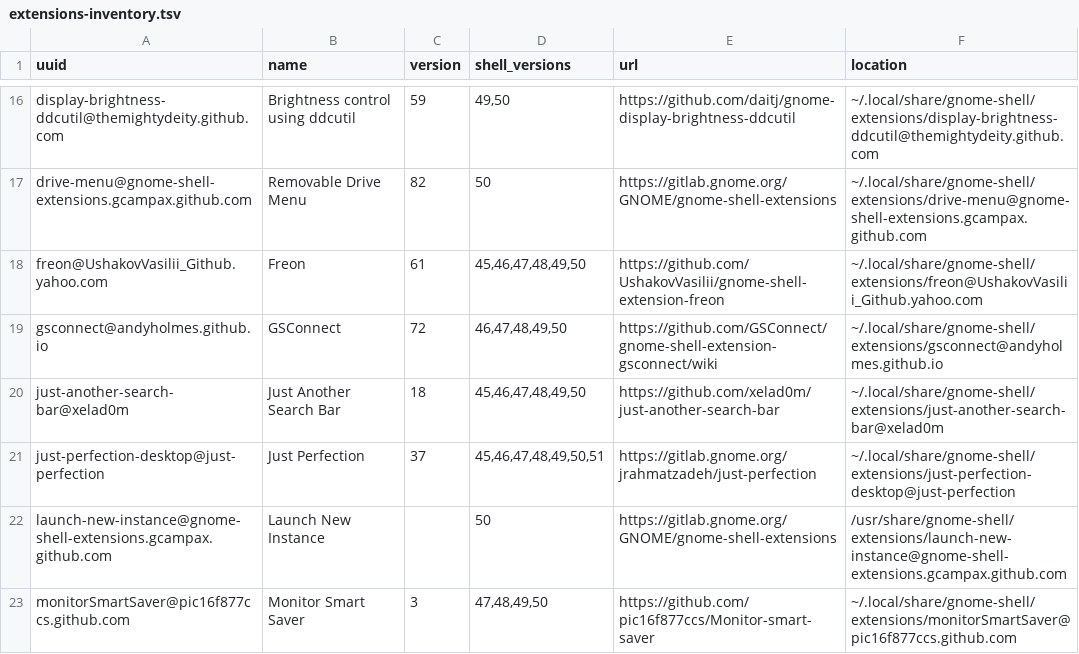
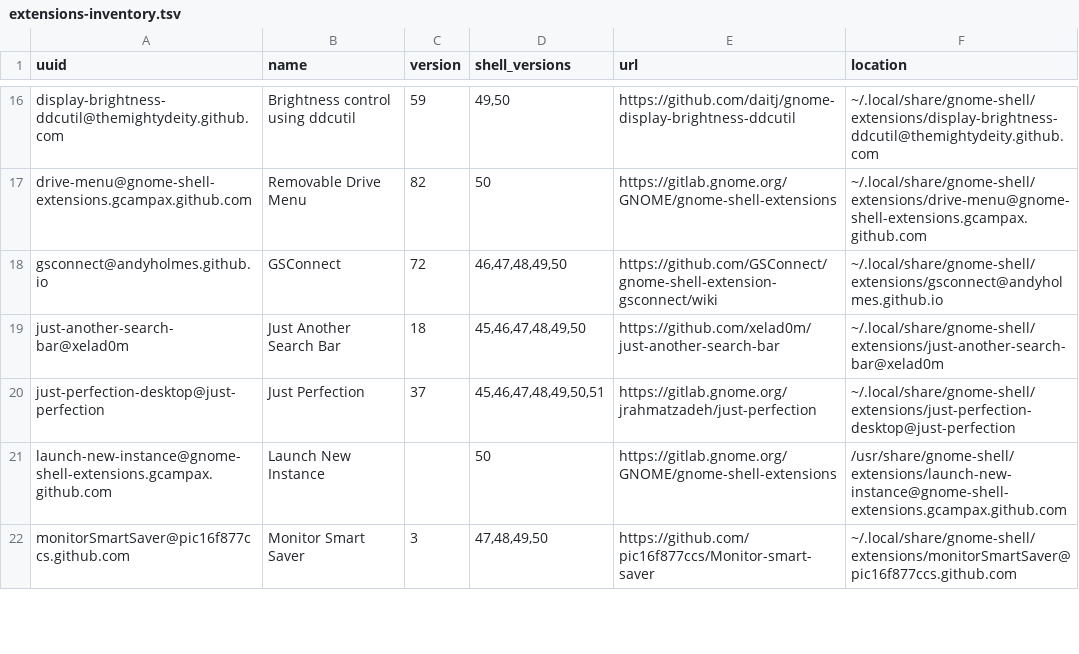
Before and after one commit to wojko6/fedora-workstation-setup, a TSV file: gnome/extensions-inventory.tsv, drawn as a sheet; only a part is shown, gaps mark what is left out; the diff names each change by its address in the sheet, - before the commit and + after, or states it on an @@ line.

Commit message:
Remove Freon from GNOME extension inventory

```diff
--- a/gnome/extensions-inventory.tsv
+++ b/gnome/extensions-inventory.tsv
-row 18: freon@UshakovVasilii_Github.yahoo.com | Freon | 61 | 45,46,47,48,49,50 | https://github.com/UshakovVasilii/gnome-shell-extension-freon | ~/.local/share/gnome-shell/extensions/freon@UshakovVasilii_Github.yahoo.com
```
